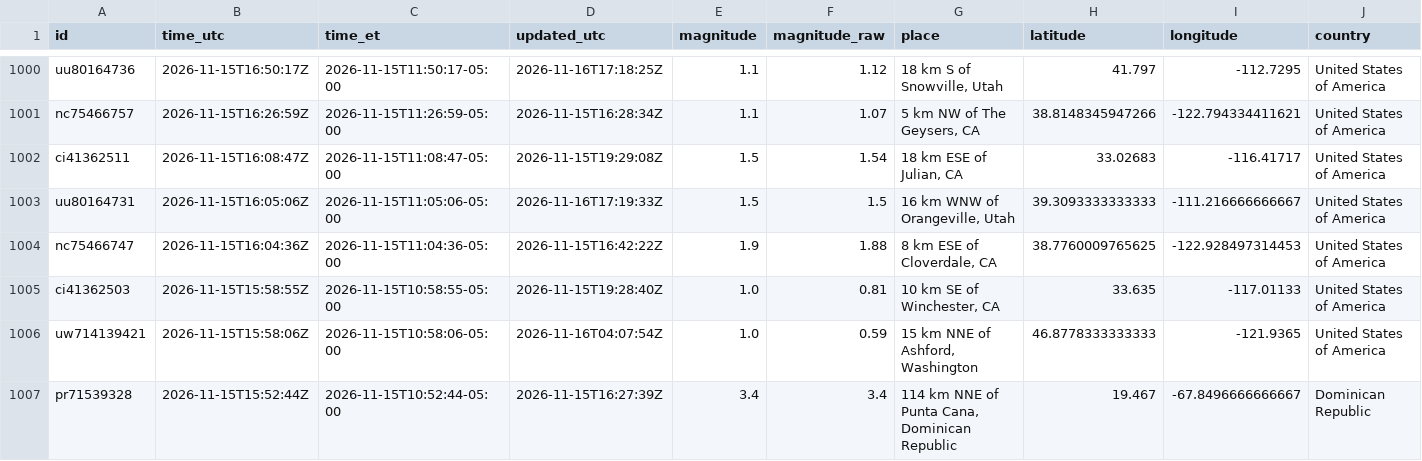
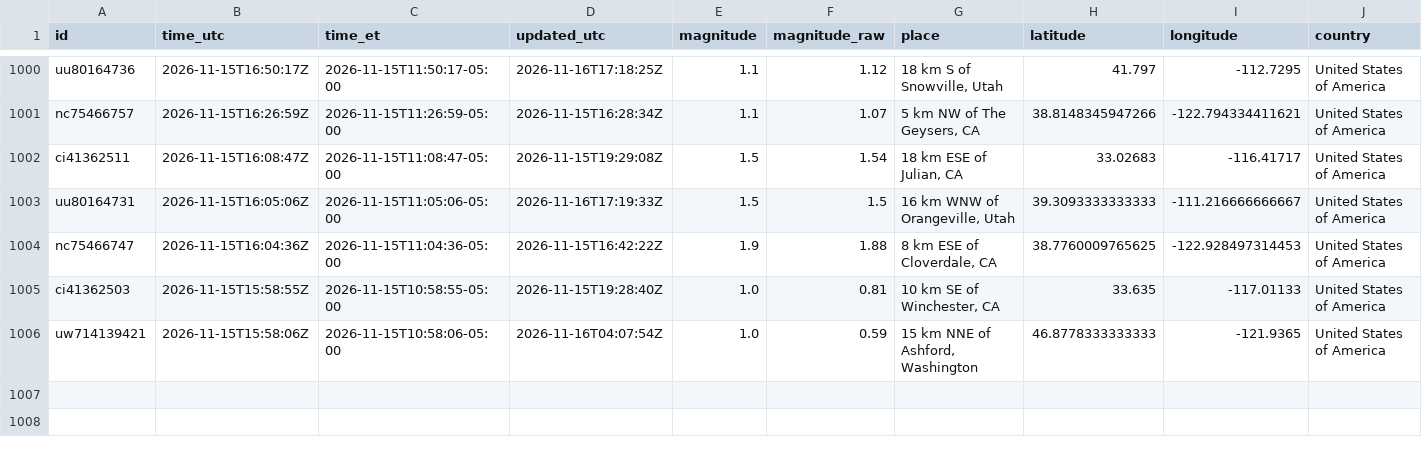
Before and after one commit to IFC-Chalaco/usgs-seismic-dashboard, a CSV file: docs/data/earthquakes_live_curated.csv, drawn as a sheet; only a part is shown, gaps mark what is left out; rows hold the shown columns only; the diff names each change by its address in the sheet, - before the commit and + after, or states it on an @@ line.

```diff
--- a/docs/data/earthquakes_live_curated.csv
+++ b/docs/data/earthquakes_live_curated.csv
-row 1007: pr71539328 | 2026-11-15T15:52:44Z | 2026-11-15T10:52:44-05:00 | 2026-11-15T16:27:39Z | 3.4 | 3.4 | 114 km NNE of Punta Cana, Dominican Republic | 19.467 | -67.8496666666667 | Dominican Republic
```
Also changed, not shown: usgs_seismic_stream/exports/earthquakes_live_curated.csv, 6 other files.
